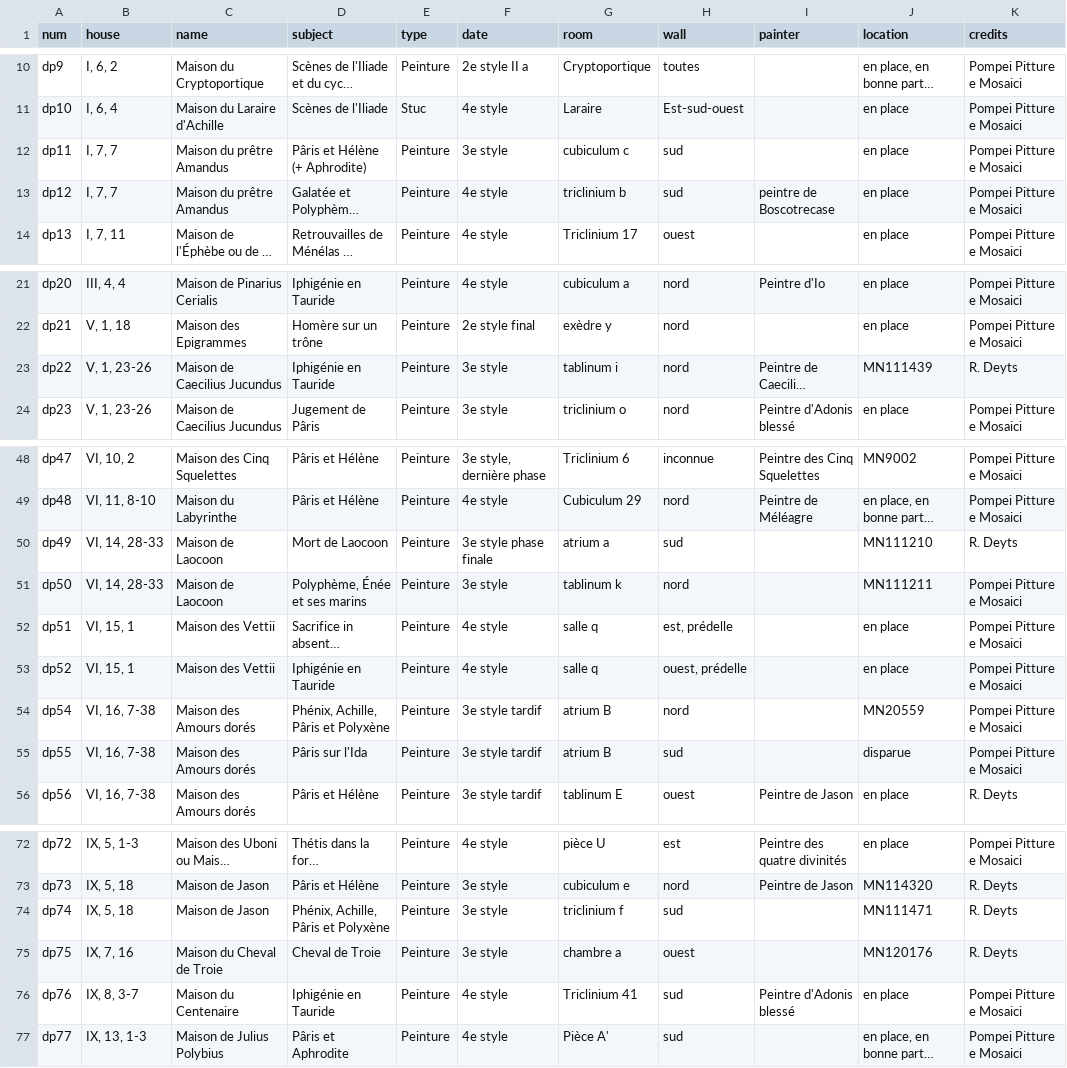
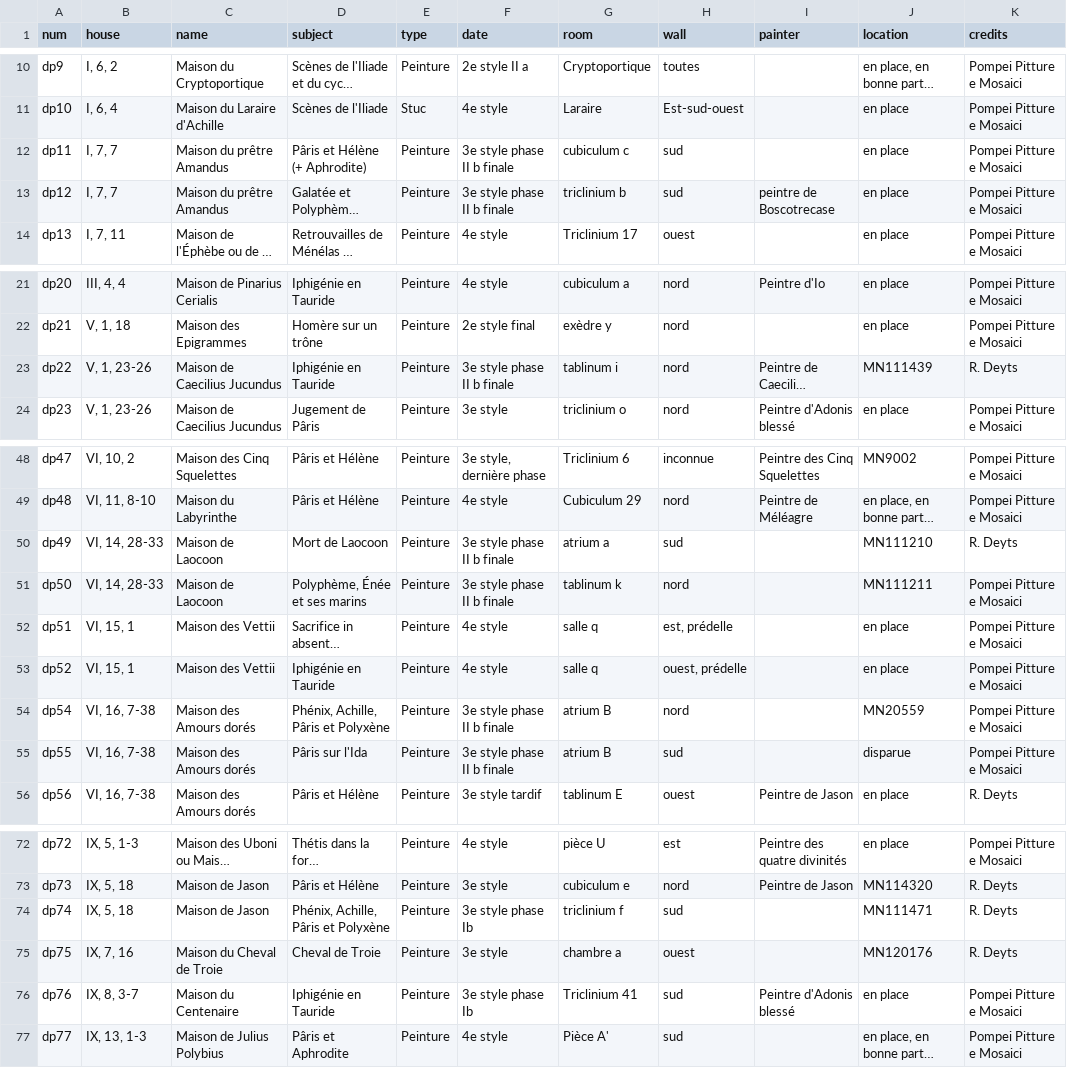
Before and after one commit to defeo/these-rachel, a CSV file: bdd-decors.csv, drawn as a sheet; only a part is shown, gaps mark what is left out; long unchanged cells end in …; the diff names each change by its address in the sheet, - before the commit and + after, or states it on an @@ line.

```diff
--- a/bdd-decors.csv
+++ b/bdd-decors.csv
-F12 (date): 3e style
+F12 (date): 3e style phase II b finale
-F13 (date): 4e style
+F13 (date): 3e style phase II b finale
-F23 (date): 3e style
+F23 (date): 3e style phase II b finale
-F50 (date): 3e style phase finale
+F50 (date): 3e style phase II b finale
-F51 (date): 3e style
+F51 (date): 3e style phase II b finale
-F54:F55 (date): 3e style tardif
+F54:F55 (date): 3e style phase II b finale
-F74 (date): 3e style
+F74 (date): 3e style phase Ib
-F76 (date): 4e style
+F76 (date): 3e style phase Ib
```
Also changed, not shown: 1 other file.
